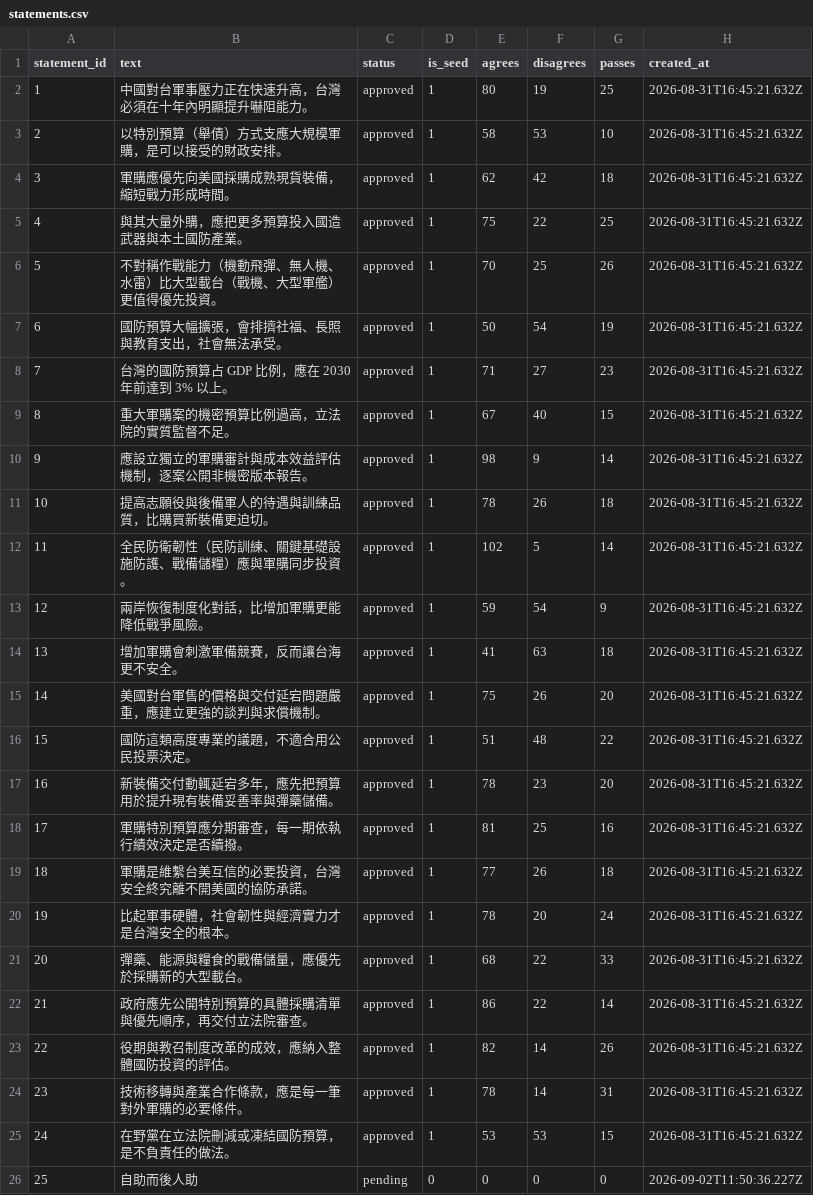
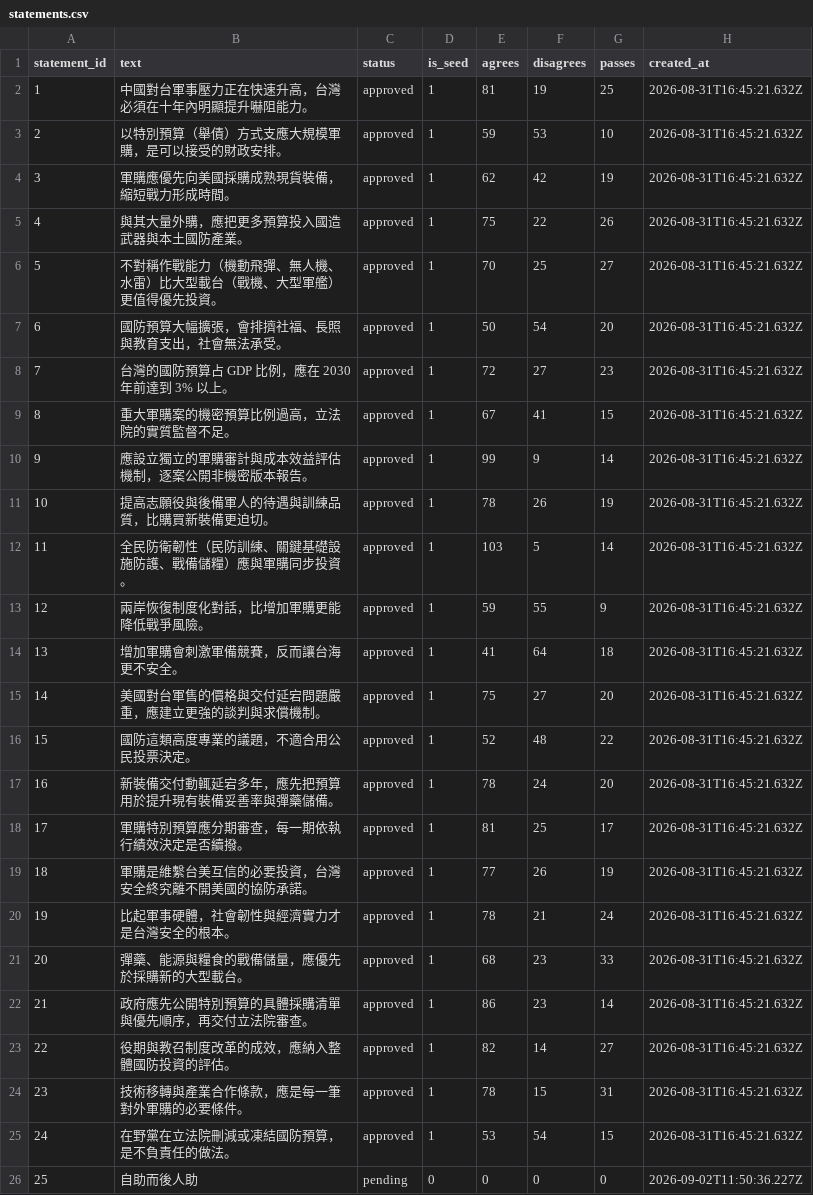
Before and after one commit to bestian/pocket-polis, a CSV file: data/demo/3ovoxq5c6o/statements.csv, drawn as a sheet.

```diff
--- a/data/demo/3ovoxq5c6o/statements.csv
+++ b/data/demo/3ovoxq5c6o/statements.csv
@@ -1,26 +1,26 @@
 statement_id,text,status,is_seed,agrees,disagrees,passes,created_at
-1,中國對台軍事壓力正在快速升高，台灣必須在十年內明顯提升嚇阻能力。,approved,1,80,19,25,2026-08-31T16:45:21.632Z
-2,以特別預算（舉債）方式支應大規模軍購，是可以接受的財政安排。,approved,1,58,53,10,2026-08-31T16:45:21.632Z
-3,軍購應優先向美國採購成熟現貨裝備，縮短戰力形成時間。,approved,1,62,42,18,2026-08-31T16:45:21.632Z
-4,與其大量外購，應把更多預算投入國造武器與本土國防產業。,approved,1,75,22,25,2026-08-31T16:45:21.632Z
-5,不對稱作戰能力（機動飛彈、無人機、水雷）比大型載台（戰機、大型軍艦）更值得優先投資。,approved,1,70,25,26,2026-08-31T16:45:21.632Z
-6,國防預算大幅擴張，會排擠社福、長照與教育支出，社會無法承受。,approved,1,50,54,19,2026-08-31T16:45:21.632Z
-7,台灣的國防預算占 GDP 比例，應在 2030 年前達到 3% 以上。,approved,1,71,27,23,2026-08-31T16:45:21.632Z
-8,重大軍購案的機密預算比例過高，立法院的實質監督不足。,approved,1,67,40,15,2026-08-31T16:45:21.632Z
-9,應設立獨立的軍購審計與成本效益評估機制，逐案公開非機密版本報告。,approved,1,98,9,14,2026-08-31T16:45:21.632Z
-10,提高志願役與後備軍人的待遇與訓練品質，比購買新裝備更迫切。,approved,1,78,26,18,2026-08-31T16:45:21.632Z
-11,全民防衛韌性（民防訓練、關鍵基礎設施防護、戰備儲糧）應與軍購同步投資。,approved,1,102,5,14,2026-08-31T16:45:21.632Z
-12,兩岸恢復制度化對話，比增加軍購更能降低戰爭風險。,approved,1,59,54,9,2026-08-31T16:45:21.632Z
-13,增加軍購會刺激軍備競賽，反而讓台海更不安全。,approved,1,41,63,18,2026-08-31T16:45:21.632Z
-14,美國對台軍售的價格與交付延宕問題嚴重，應建立更強的談判與求償機制。,approved,1,75,26,20,2026-08-31T16:45:21.632Z
-15,國防這類高度專業的議題，不適合用公民投票決定。,approved,1,51,48,22,2026-08-31T16:45:21.632Z
-16,新裝備交付動輒延宕多年，應先把預算用於提升現有裝備妥善率與彈藥儲備。,approved,1,78,23,20,2026-08-31T16:45:21.632Z
-17,軍購特別預算應分期審查，每一期依執行績效決定是否續撥。,approved,1,81,25,16,2026-08-31T16:45:21.632Z
-18,軍購是維繫台美互信的必要投資，台灣安全終究離不開美國的協防承諾。,approved,1,77,26,18,2026-08-31T16:45:21.632Z
-19,比起軍事硬體，社會韌性與經濟實力才是台灣安全的根本。,approved,1,78,20,24,2026-08-31T16:45:21.632Z
-20,彈藥、能源與糧食的戰備儲量，應優先於採購新的大型載台。,approved,1,68,22,33,2026-08-31T16:45:21.632Z
-21,政府應先公開特別預算的具體採購清單與優先順序，再交付立法院審查。,approved,1,86,22,14,2026-08-31T16:45:21.632Z
-22,役期與教召制度改革的成效，應納入整體國防投資的評估。,approved,1,82,14,26,2026-08-31T16:45:21.632Z
-23,技術移轉與產業合作條款，應是每一筆對外軍購的必要條件。,approved,1,78,14,31,2026-08-31T16:45:21.632Z
-24,在野黨在立法院刪減或凍結國防預算，是不負責任的做法。,approved,1,53,53,15,2026-08-31T16:45:21.632Z
+1,中國對台軍事壓力正在快速升高，台灣必須在十年內明顯提升嚇阻能力。,approved,1,81,19,25,2026-08-31T16:45:21.632Z
+2,以特別預算（舉債）方式支應大規模軍購，是可以接受的財政安排。,approved,1,59,53,10,2026-08-31T16:45:21.632Z
+3,軍購應優先向美國採購成熟現貨裝備，縮短戰力形成時間。,approved,1,62,42,19,2026-08-31T16:45:21.632Z
+4,與其大量外購，應把更多預算投入國造武器與本土國防產業。,approved,1,75,22,26,2026-08-31T16:45:21.632Z
+5,不對稱作戰能力（機動飛彈、無人機、水雷）比大型載台（戰機、大型軍艦）更值得優先投資。,approved,1,70,25,27,2026-08-31T16:45:21.632Z
+6,國防預算大幅擴張，會排擠社福、長照與教育支出，社會無法承受。,approved,1,50,54,20,2026-08-31T16:45:21.632Z
+7,台灣的國防預算占 GDP 比例，應在 2030 年前達到 3% 以上。,approved,1,72,27,23,2026-08-31T16:45:21.632Z
+8,重大軍購案的機密預算比例過高，立法院的實質監督不足。,approved,1,67,41,15,2026-08-31T16:45:21.632Z
+9,應設立獨立的軍購審計與成本效益評估機制，逐案公開非機密版本報告。,approved,1,99,9,14,2026-08-31T16:45:21.632Z
+10,提高志願役與後備軍人的待遇與訓練品質，比購買新裝備更迫切。,approved,1,78,26,19,2026-08-31T16:45:21.632Z
+11,全民防衛韌性（民防訓練、關鍵基礎設施防護、戰備儲糧）應與軍購同步投資。,approved,1,103,5,14,2026-08-31T16:45:21.632Z
+12,兩岸恢復制度化對話，比增加軍購更能降低戰爭風險。,approved,1,59,55,9,2026-08-31T16:45:21.632Z
+13,增加軍購會刺激軍備競賽，反而讓台海更不安全。,approved,1,41,64,18,2026-08-31T16:45:21.632Z
+14,美國對台軍售的價格與交付延宕問題嚴重，應建立更強的談判與求償機制。,approved,1,75,27,20,2026-08-31T16:45:21.632Z
+15,國防這類高度專業的議題，不適合用公民投票決定。,approved,1,52,48,22,2026-08-31T16:45:21.632Z
+16,新裝備交付動輒延宕多年，應先把預算用於提升現有裝備妥善率與彈藥儲備。,approved,1,78,24,20,2026-08-31T16:45:21.632Z
+17,軍購特別預算應分期審查，每一期依執行績效決定是否續撥。,approved,1,81,25,17,2026-08-31T16:45:21.632Z
+18,軍購是維繫台美互信的必要投資，台灣安全終究離不開美國的協防承諾。,approved,1,77,26,19,2026-08-31T16:45:21.632Z
+19,比起軍事硬體，社會韌性與經濟實力才是台灣安全的根本。,approved,1,78,21,24,2026-08-31T16:45:21.632Z
+20,彈藥、能源與糧食的戰備儲量，應優先於採購新的大型載台。,approved,1,68,23,33,2026-08-31T16:45:21.632Z
+21,政府應先公開特別預算的具體採購清單與優先順序，再交付立法院審查。,approved,1,86,23,14,2026-08-31T16:45:21.632Z
+22,役期與教召制度改革的成效，應納入整體國防投資的評估。,approved,1,82,14,27,2026-08-31T16:45:21.632Z
+23,技術移轉與產業合作條款，應是每一筆對外軍購的必要條件。,approved,1,78,15,31,2026-08-31T16:45:21.632Z
+24,在野黨在立法院刪減或凍結國防預算，是不負責任的做法。,approved,1,53,54,15,2026-08-31T16:45:21.632Z
 25,自助而後人助,pending,0,0,0,0,2026-09-02T11:50:36.227Z
```
Also changed, not shown: data/demo/3ovoxq5c6o/votes.csv, 1 other file.
